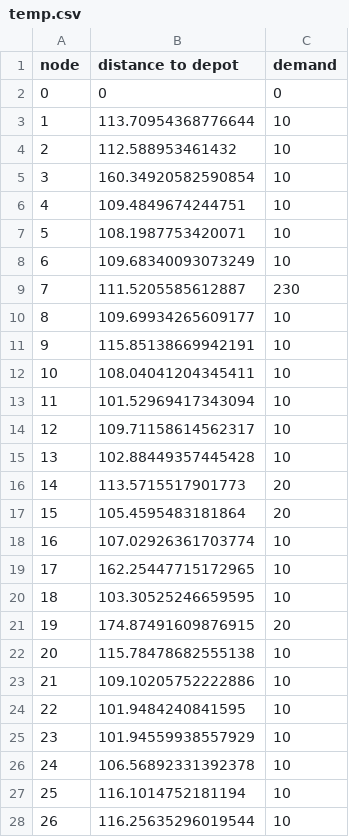
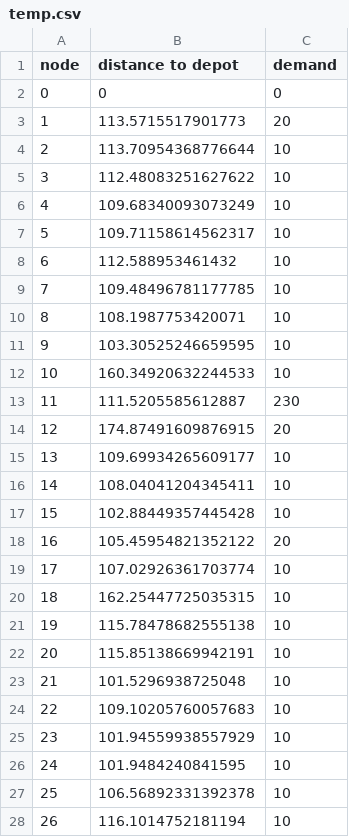
Before and after one commit to tilakbang/Vehicle_Routing_Problem, a CSV file: temp.csv, drawn as a sheet; only a part is shown; the diff covers the shown part only.

```diff
--- a/temp.csv
+++ b/temp.csv
@@ -2,27 +2,27 @@ node,distance to depot,demand
 0,0,0
-1,113.70954368776644,10
-2,112.588953461432,10
-3,160.34920582590854,10
-4,109.4849674244751,10
-5,108.1987753420071,10
-6,109.68340093073249,10
-7,111.5205585612887,230
-8,109.69934265609177,10
-9,115.85138669942191,10
-10,108.04041204345411,10
-11,101.52969417343094,10
-12,109.71158614562317,10
-13,102.88449357445428,10
-14,113.5715517901773,20
-15,105.4595483181864,20
-16,107.02926361703774,10
-17,162.25447715172965,10
-18,103.30525246659595,10
-19,174.87491609876915,20
-20,115.78478682555138,10
-21,109.10205752222886,10
-22,101.9484240841595,10
+1,113.5715517901773,20
+2,113.70954368776644,10
+3,112.48083251627622,10
+4,109.68340093073249,10
+5,109.71158614562317,10
+6,112.588953461432,10
+7,109.48496781177785,10
+8,108.1987753420071,10
+9,103.30525246659595,10
+10,160.34920632244533,10
+11,111.5205585612887,230
+12,174.87491609876915,20
+13,109.69934265609177,10
+14,108.04041204345411,10
+15,102.88449357445428,10
+16,105.45954821352122,20
+17,107.02926361703774,10
+18,162.25447725035315,10
+19,115.78478682555138,10
+20,115.85138669942191,10
+21,101.5296938725048,10
+22,109.10205760057683,10
 23,101.94559938557929,10
-24,106.56892331392378,10
-25,116.1014752181194,10
-26,116.25635296019544,10
+24,101.9484240841595,10
+25,106.56892331392378,10
+26,116.1014752181194,10
```
Also changed, not shown: 7 edited cells elsewhere in this file, temp1.csv, 31 other files.
